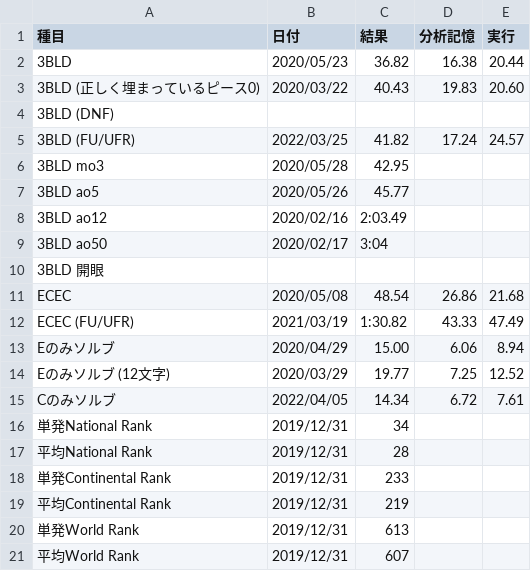
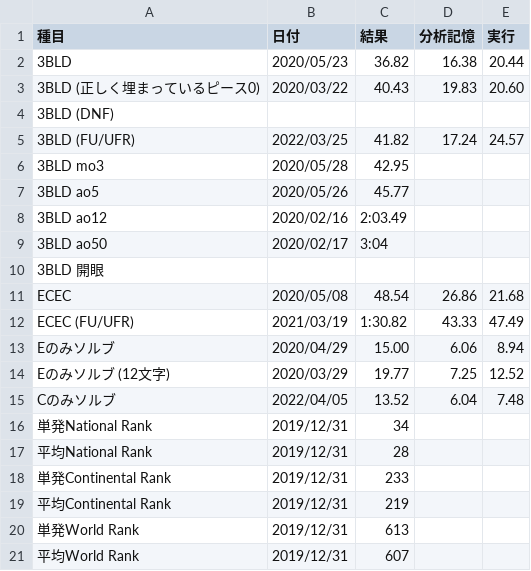
Before and after one commit to sakabar/PB_history, a CSV file: results/3BLD.csv, drawn as a sheet.

Commit message:
3BLD corner only 13.52=[6.04]+7.48 U B' U2 F L2 F' U2 B D2 B' R2 B' U' F D2 U B2 U' F'

```diff
--- a/results/3BLD.csv
+++ b/results/3BLD.csv
@@ -14,3 +14,3 @@ Eのみソルブ,2020/04/29,15.00,6.06,8.94
 Eのみソルブ (12文字),2020/03/29,19.77,7.25,12.52
-Cのみソルブ,2022/04/05,14.34,6.72,7.61
+Cのみソルブ,2022/04/05,13.52,6.04,7.48
 単発National Rank,2019/12/31,34,,
```
